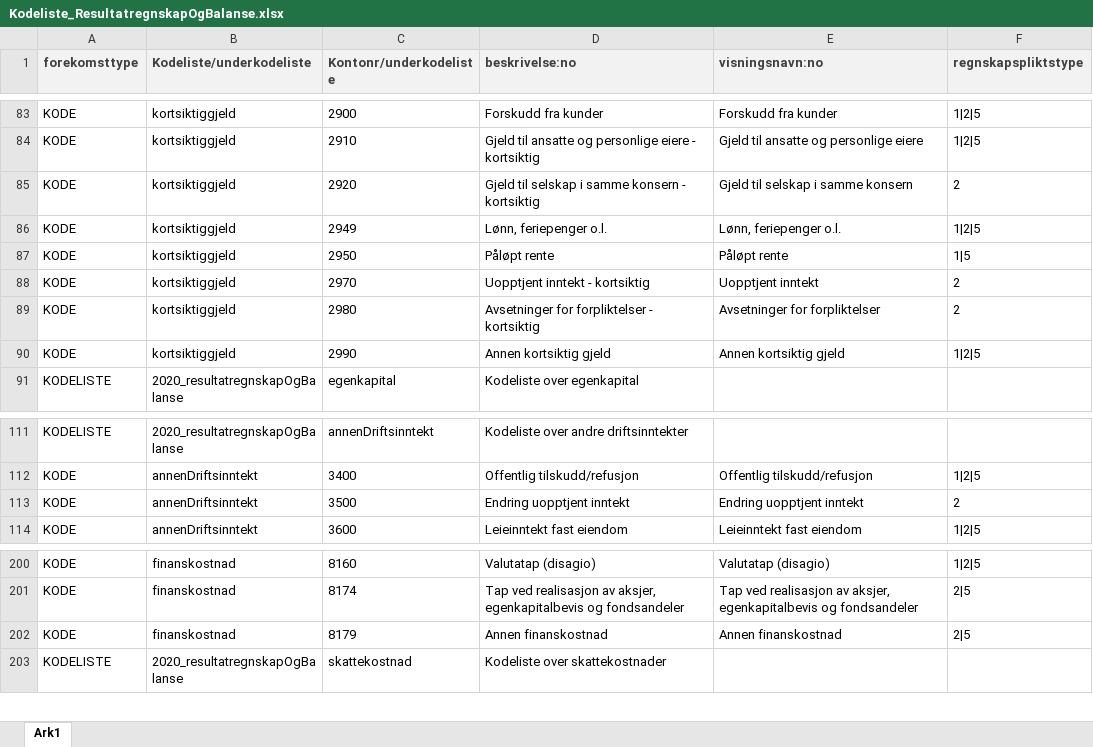
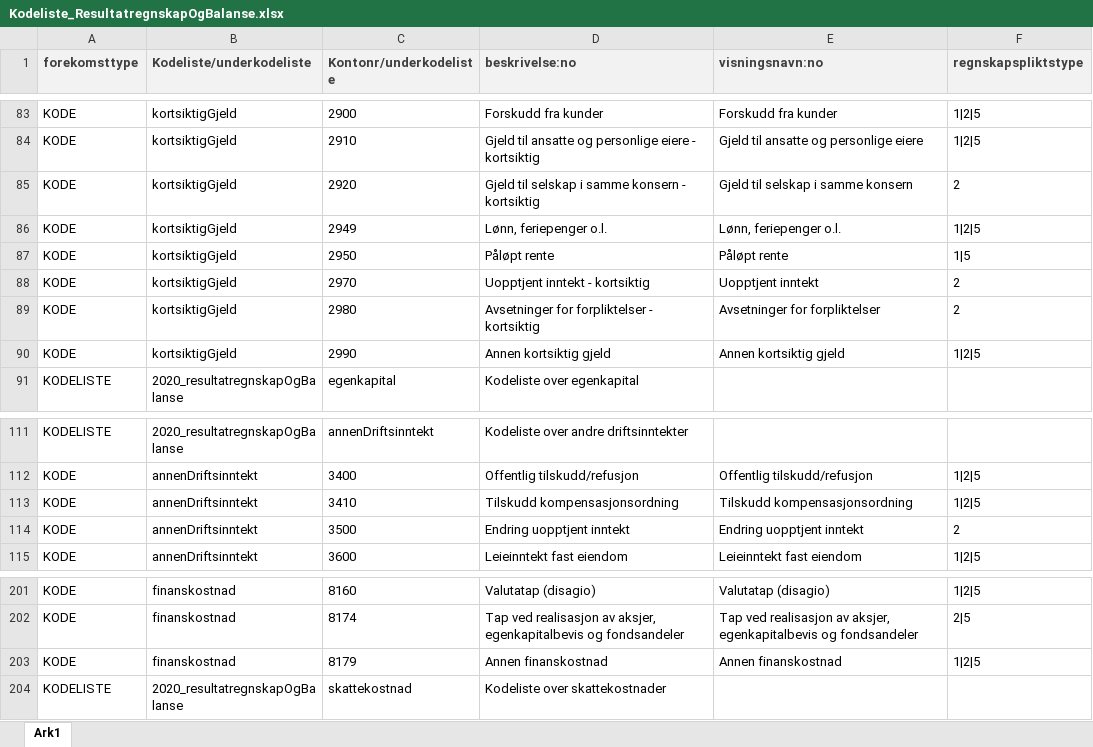
Before and after one commit to Skatteetaten/skattemeldingen, an Excel workbook: docs/documentation/informasjonsmodell/Kodeliste_ResultatregnskapOgBalanse.xlsx, sheet Ark1, drawn as a sheet; only a part is shown, gaps mark what is left out; values as stored, in another font and other column widths than the file's, no borders; addresses are those after the commit; the diff covers the shown part only; the diff names each change by its address in the sheet, - before the commit and + after, or states it on an @@ line.

```diff
--- a/docs/documentation/informasjonsmodell/Kodeliste_ResultatregnskapOgBalanse.xlsx (sheet Ark1)
+++ b/docs/documentation/informasjonsmodell/Kodeliste_ResultatregnskapOgBalanse.xlsx (sheet Ark1)
-B83:B90 (Kodeliste/underkodeliste): kortsiktiggjeld
+B83:B90 (Kodeliste/underkodeliste): kortsiktigGjeld
+row 113: KODE | annenDriftsinntekt | 3410 | Tilskudd kompensasjonsordning | Tilskudd kompensasjonsordning | 1|2|5
-F203 (regnskapspliktstype): 2|5
+F203 (regnskapspliktstype): 1|2|5
```
Also changed, not shown: 27 edited cells elsewhere in this sheet, docs/documentation/informasjonsmodell/Mapping-Xpath-Skjema-Orid.xlsx, 5 other files.
